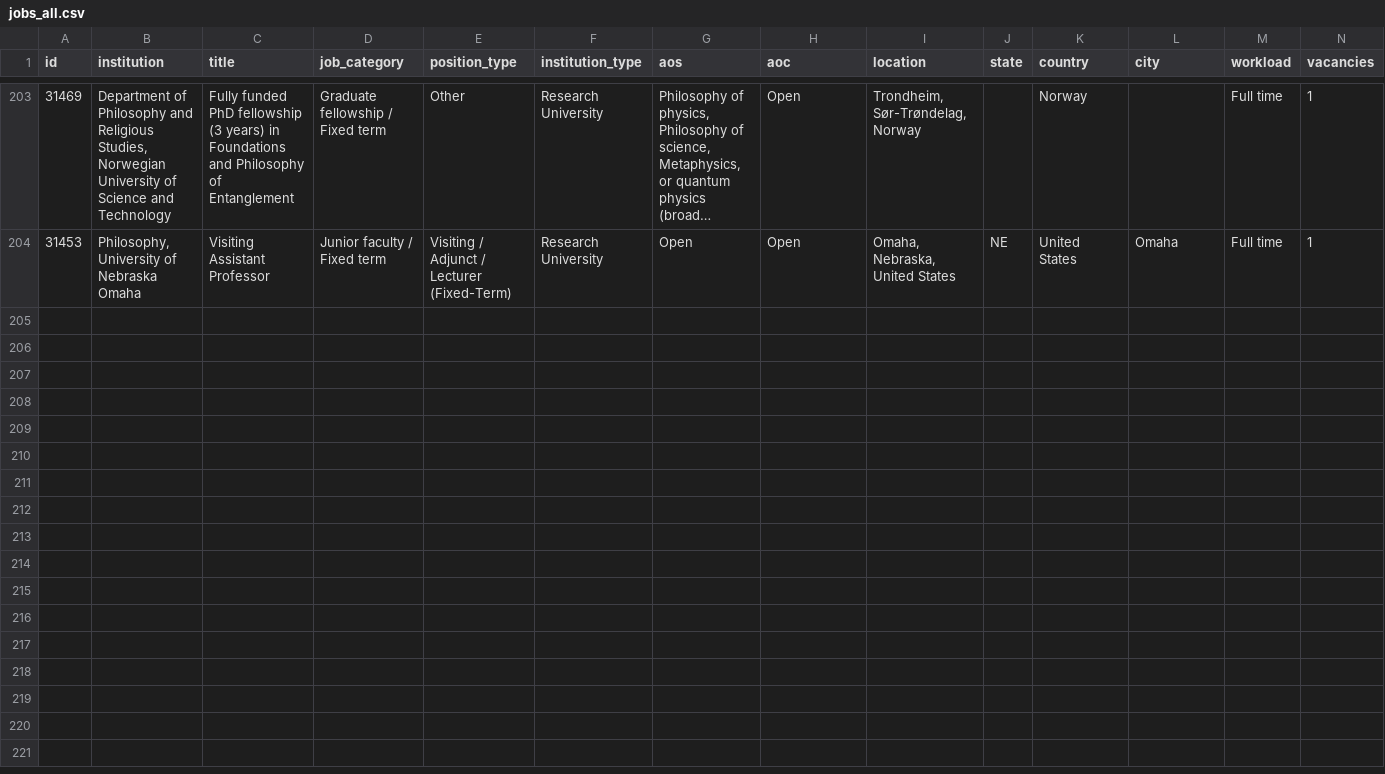
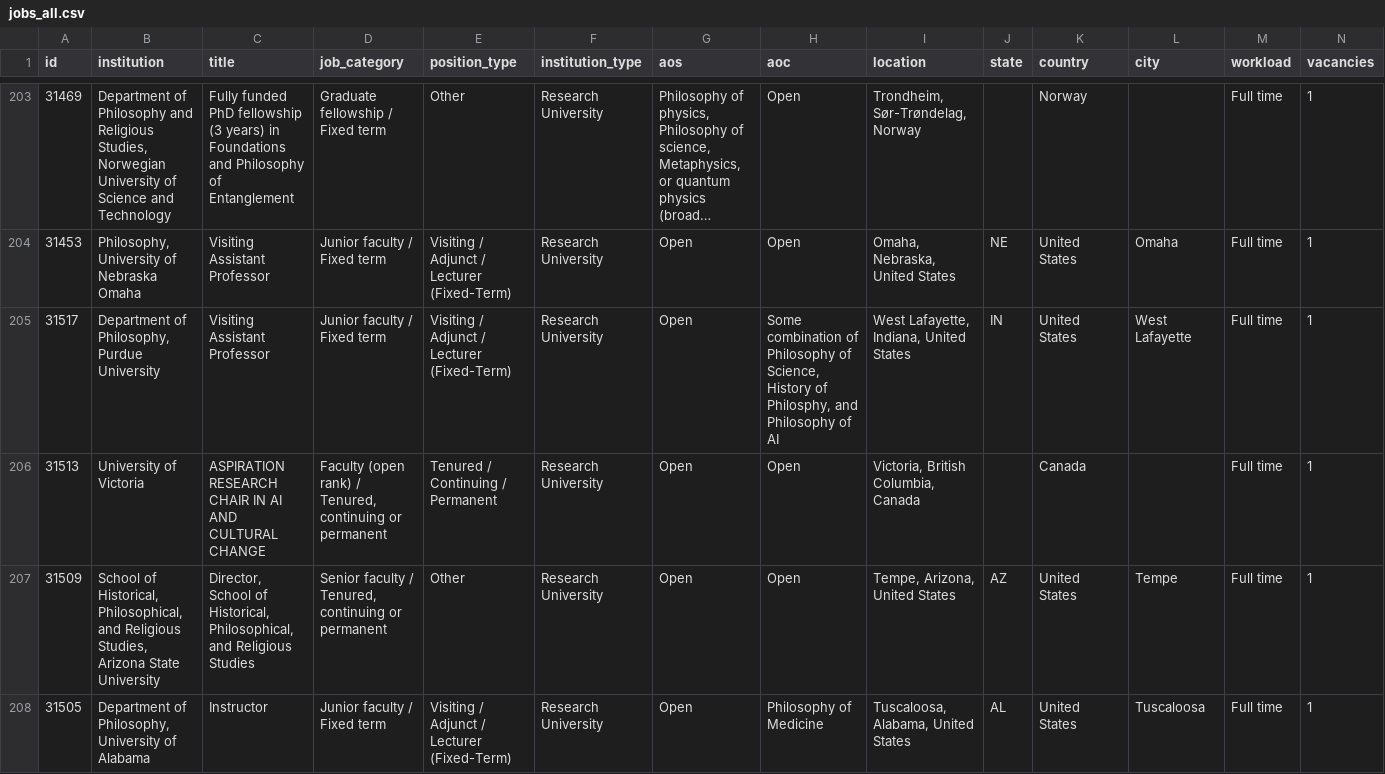
Before and after one commit to 7tzjtxxgh2-jpg/Claude-Phil-Jobs-Tracker, a CSV file: data/jobs_all.csv, drawn as a sheet; only a part is shown, gaps mark what is left out; long unchanged cells end in …; rows hold the shown columns only; the diff names each change by its address in the sheet, - before the commit and + after, or states it on an @@ line.

```diff
--- a/data/jobs_all.csv
+++ b/data/jobs_all.csv
+row 205: 31517 | Department of Philosophy, Purdue University | Visiting Assistant Professor | Junior faculty / Fixed term | Visiting / Adjunct / Lecturer (Fixed-Term) | Research University | Open | Some combination of Philosophy of Science, History of Philosphy, and Philosophy of AI | West Lafayette, Indiana, United States | IN | United States | West Lafayette | Full time | 1
+row 206: 31513 | University of Victoria | ASPIRATION RESEARCH CHAIR IN AI AND CULTURAL CHANGE | Faculty (open rank) / Tenured, continuing or permanent | Tenured / Continuing / Permanent | Research University | Open | Open | Victoria, British Columbia, Canada |  | Canada |  | Full time | 1
+row 207: 31509 | School of Historical, Philosophical, and Religious Studies, Arizona State University | Director, School of Historical, Philosophical, and Religious Studies | Senior faculty / Tenured, continuing or permanent | Other | Research University | Open | Open | Tempe, Arizona, United States | AZ | United States | Tempe | Full time | 1
+row 208: 31505 | Department of Philosophy, University of Alabama | Instructor | Junior faculty / Fixed term | Visiting / Adjunct / Lecturer (Fixed-Term) | Research University | Open | Philosophy of Medicine | Tuscaloosa, Alabama, United States | AL | United States | Tuscaloosa | Full time | 1
```
Also changed, not shown: data/trends_weekly.csv, 9 other files.
